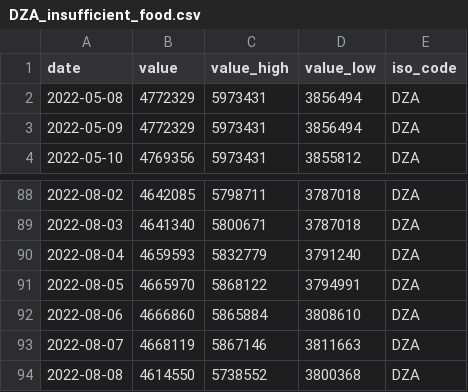
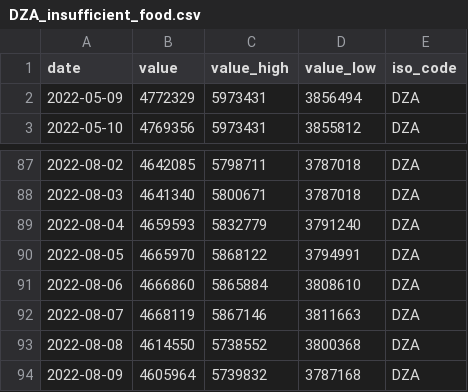
Before and after one commit to ONEcampaign/bblocks, a CSV file: bblocks/import_tools/stored_data/wfp_raw/DZA_insufficient_food.csv, drawn as a sheet; only a part is shown, gaps mark what is left out; removed rows and columns are numbered as before the commit, all else as after; the diff names each change by its address in the sheet, - before the commit and + after, or states it on an @@ line.

```diff
--- a/bblocks/import_tools/stored_data/wfp_raw/DZA_insufficient_food.csv
+++ b/bblocks/import_tools/stored_data/wfp_raw/DZA_insufficient_food.csv
-row 2: 2022-05-08 | 4772329 | 5973431 | 3856494 | DZA
+row 94: 2022-08-09 | 4605964 | 5739832 | 3787168 | DZA
```
Also changed, not shown: bblocks/import_tools/stored_data/wfp_raw/AFG_insufficient_food.csv, bblocks/import_tools/stored_data/wfp_raw/AGO_insufficient_food.csv, 4 other files.
